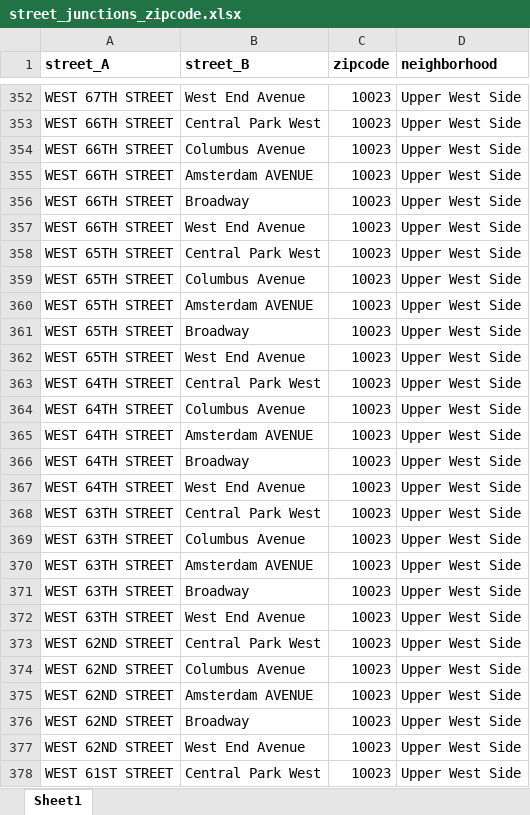
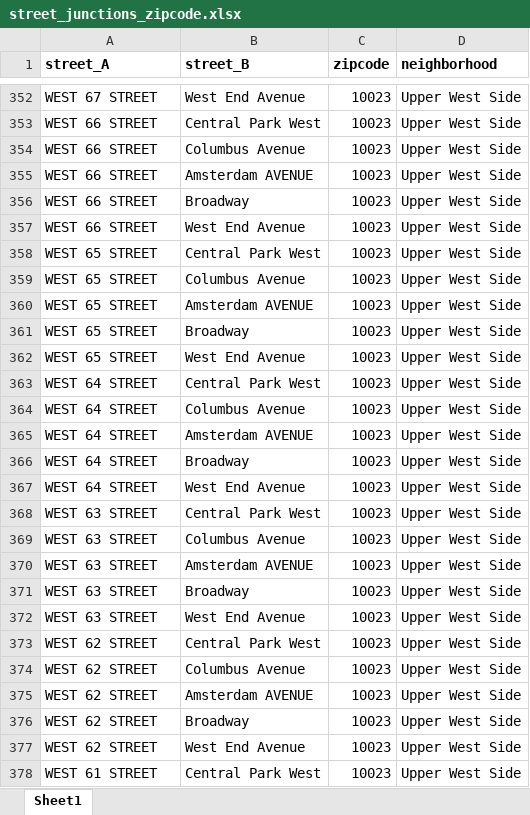
Before and after one commit to dewyork/P8105_final_project, an Excel workbook: street_junctions_zipcode.xlsx, sheet Sheet1, drawn as a sheet; only a part is shown, gaps mark what is left out; values as stored, in another font and other column widths than the file's, no borders; the diff covers the shown part only; the diff names each change by its address in the sheet, - before the commit and + after, or states it on an @@ line.

```diff
--- a/street_junctions_zipcode.xlsx (sheet Sheet1)
+++ b/street_junctions_zipcode.xlsx (sheet Sheet1)
-A352 (street_A): WEST 67TH STREET
+A352 (street_A): WEST 67 STREET
-A353:A357 (street_A): WEST 66TH STREET
+A353:A357 (street_A): WEST 66 STREET
-A358:A362 (street_A): WEST 65TH STREET
+A358:A362 (street_A): WEST 65 STREET
-A363:A367 (street_A): WEST 64TH STREET
+A363:A367 (street_A): WEST 64 STREET
-A368:A372 (street_A): WEST 63TH STREET
+A368:A372 (street_A): WEST 63 STREET
-A373:A377 (street_A): WEST 62ND STREET
+A373:A377 (street_A): WEST 62 STREET
-A378 (street_A): WEST 61ST STREET
+A378 (street_A): WEST 61 STREET
```
Also changed, not shown: 299 edited cells elsewhere in this sheet, 2 other files.
